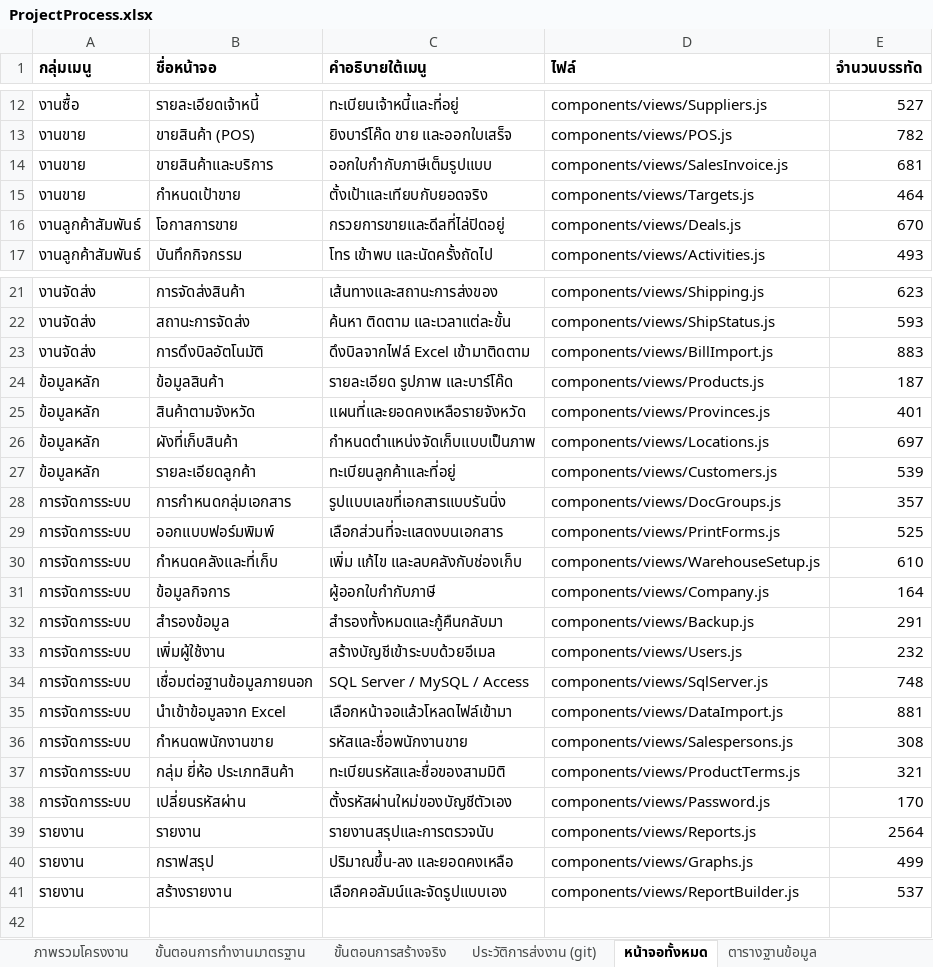
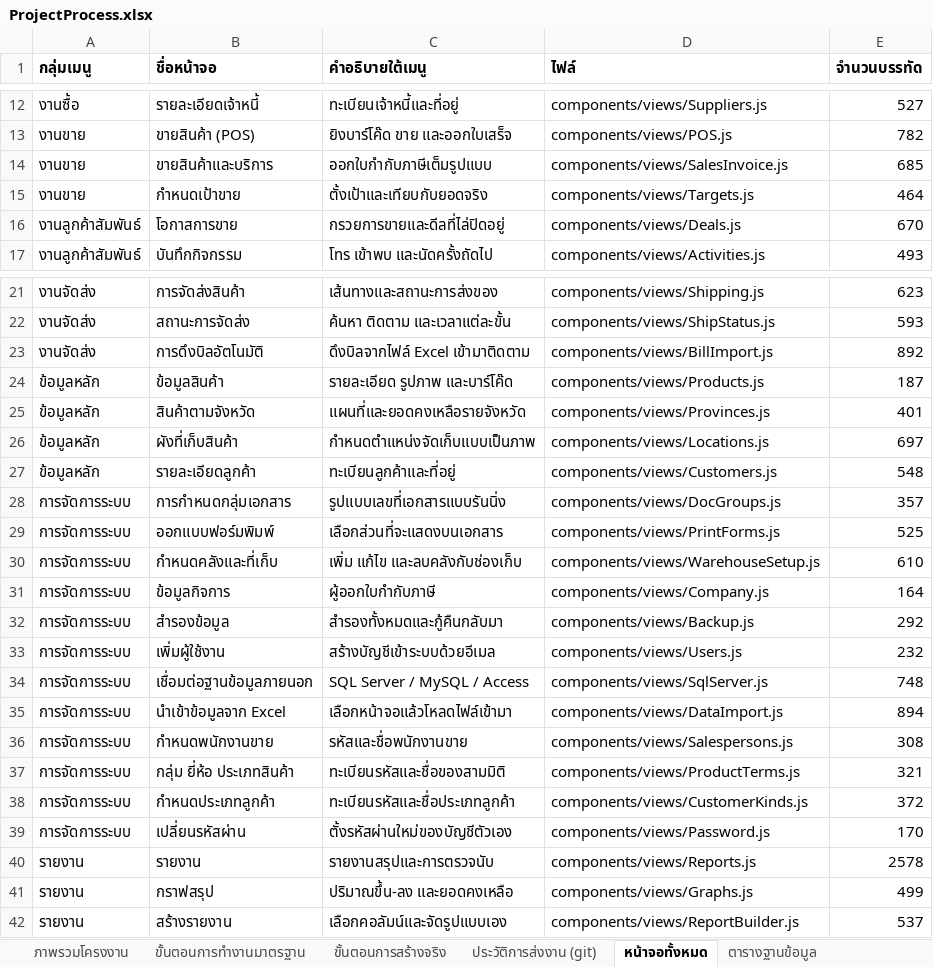
Before and after one commit to actingsubltsuteepatchotasing-dot/InventorySystem, an Excel workbook: Docs/ProjectProcess.xlsx, sheet หน้าจอทั้งหมด, drawn as a sheet; only a part is shown, gaps mark what is left out; values as stored, in another font and other column widths than the file's, no borders; addresses are those after the commit; the diff names each change by its address in the sheet, - before the commit and + after, or states it on an @@ line.

```diff
--- a/Docs/ProjectProcess.xlsx (sheet หน้าจอทั้งหมด)
+++ b/Docs/ProjectProcess.xlsx (sheet หน้าจอทั้งหมด)
-E14 (จำนวนบรรทัด): 681
+E14 (จำนวนบรรทัด): 685
-E23 (จำนวนบรรทัด): 883
+E23 (จำนวนบรรทัด): 892
-E27 (จำนวนบรรทัด): 539
+E27 (จำนวนบรรทัด): 548
-E32 (จำนวนบรรทัด): 291
+E32 (จำนวนบรรทัด): 292
-E35 (จำนวนบรรทัด): 881
+E35 (จำนวนบรรทัด): 894
+row 38: การจัดการระบบ | กำหนดประเภทลูกค้า | ทะเบียนรหัสและชื่อประเภทลูกค้า | components/views/CustomerKinds.js | 372
-E40 (จำนวนบรรทัด): 2564
+E40 (จำนวนบรรทัด): 2578
```
Also changed, not shown: sheet ตรรกะกลางที่เขียนเอง, sheet ภาพรวมโครงงาน, sheet ตารางฐานข้อมูล, sheet ประวัติการส่งงาน (git), sheet ขั้นตอนการสร้างจริง, 19 other files.
